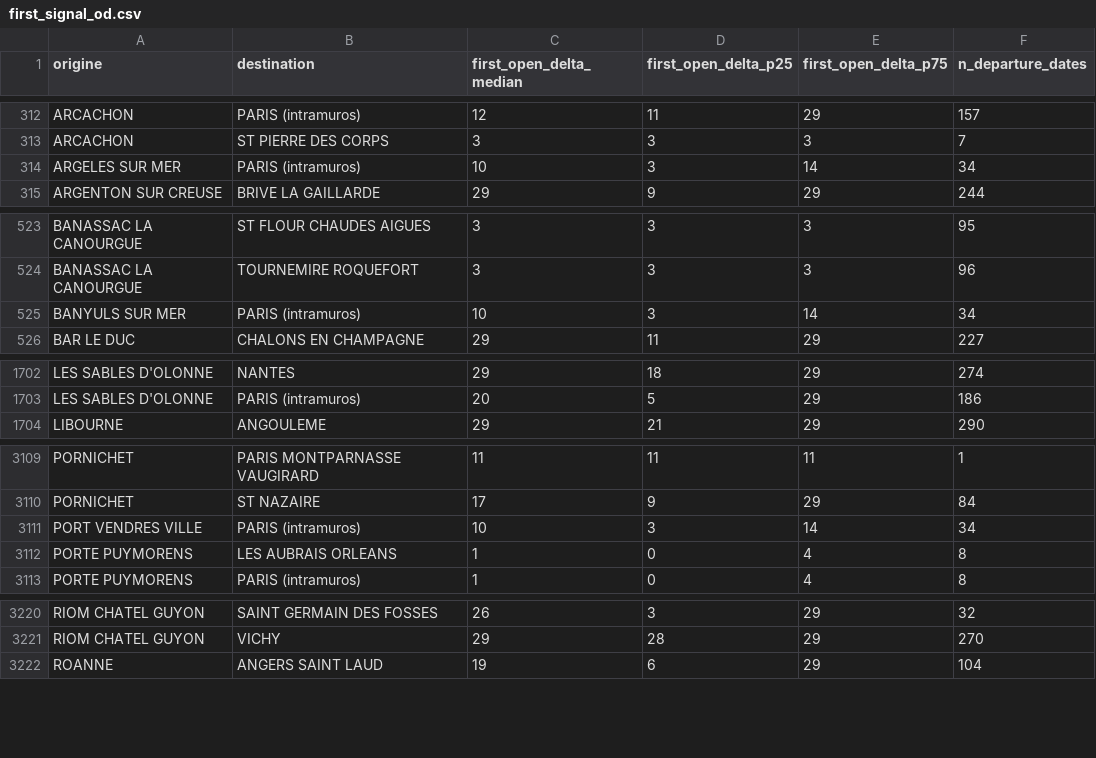
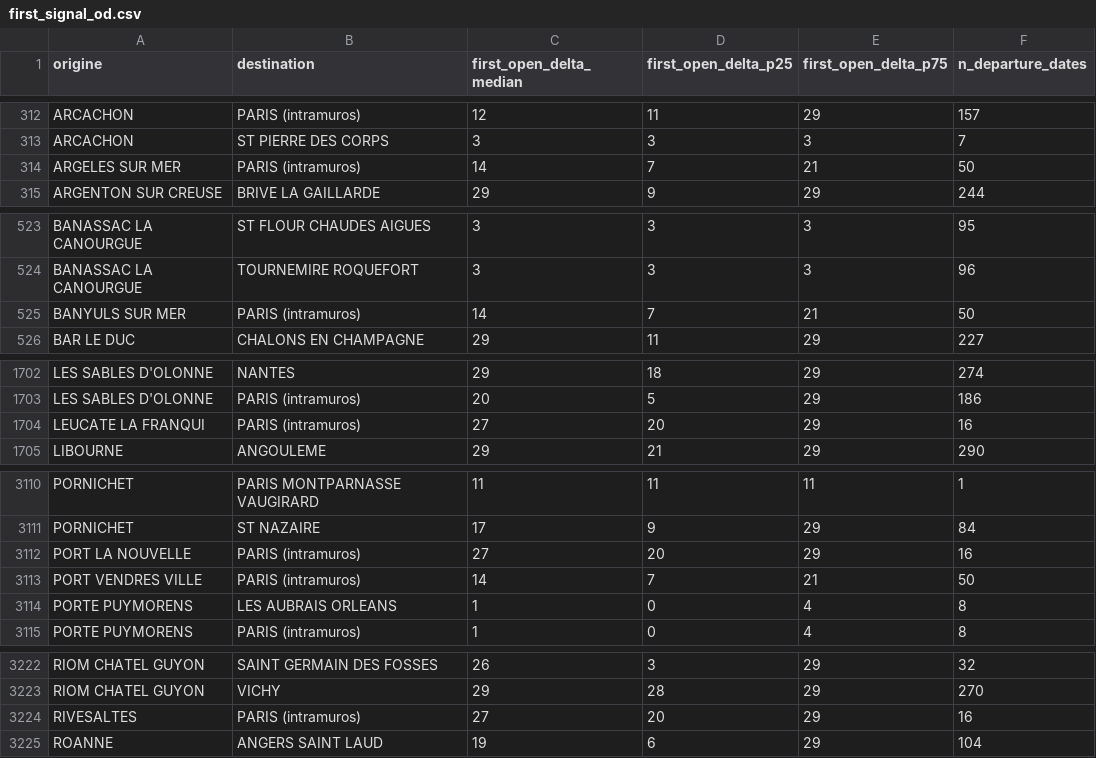
Before and after one commit to matteotoutain/ECM_2526_FinalProject, a CSV file: precomputed/first_signal_od.csv, drawn as a sheet; only a part is shown, gaps mark what is left out; the diff covers the shown part only.

```diff
--- a/precomputed/first_signal_od.csv
+++ b/precomputed/first_signal_od.csv
@@ -313,3 +313,3 @@ ARCACHON,PARIS (intramuros),12,11,29,157
 ARCACHON,ST PIERRE DES CORPS,3,3,3,7
-ARGELES SUR MER,PARIS (intramuros),10,3,14,34
+ARGELES SUR MER,PARIS (intramuros),14,7,21,50
 ARGENTON SUR CREUSE,BRIVE LA GAILLARDE,29,9,29,244
@@ -524,3 +524,3 @@ BANASSAC LA CANOURGUE,ST FLOUR CHAUDES AIGUES,3,3,3,95
 BANASSAC LA CANOURGUE,TOURNEMIRE ROQUEFORT,3,3,3,96
-BANYULS SUR MER,PARIS (intramuros),10,3,14,34
+BANYULS SUR MER,PARIS (intramuros),14,7,21,50
 BAR LE DUC,CHALONS EN CHAMPAGNE,29,11,29,227
@@ -1703,2 +1703,3 @@ LES SABLES D'OLONNE,NANTES,29,18,29,274
 LES SABLES D'OLONNE,PARIS (intramuros),20,5,29,186
+LEUCATE LA FRANQUI,PARIS (intramuros),27,20,29,16
 LIBOURNE,ANGOULEME,29,21,29,290
@@ -3110,3 +3111,4 @@ PORNICHET,PARIS MONTPARNASSE VAUGIRARD,11,11,11,1
 PORNICHET,ST NAZAIRE,17,9,29,84
-PORT VENDRES VILLE,PARIS (intramuros),10,3,14,34
+PORT LA NOUVELLE,PARIS (intramuros),27,20,29,16
+PORT VENDRES VILLE,PARIS (intramuros),14,7,21,50
 PORTE PUYMORENS,LES AUBRAIS ORLEANS,1,0,4,8
@@ -3221,2 +3223,3 @@ RIOM CHATEL GUYON,SAINT GERMAIN DES FOSSES,26,3,29,32
 RIOM CHATEL GUYON,VICHY,29,28,29,270
+RIVESALTES,PARIS (intramuros),27,20,29,16
 ROANNE,ANGERS SAINT LAUD,19,6,29,104
```
Also changed, not shown: 12 edited cells elsewhere in this file, precomputed/first_signal_od/by_entity/CERBEREPARIS.csv, precomputed/proba_od/by_entity/CERBEREPARIS.csv, 5 other files.
